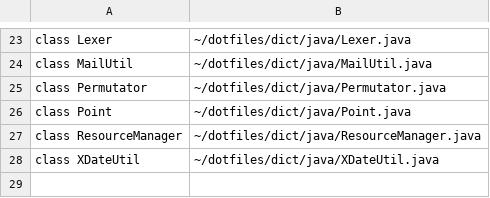
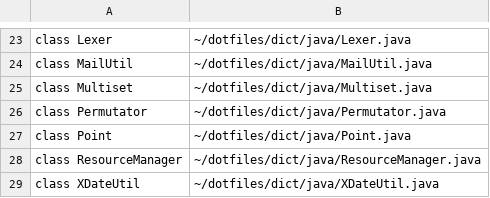
Before and after one commit to mukaiizawa/dotfiles, a CSV file: dict/java/index.csv, drawn as a sheet; only a part is shown, gaps mark what is left out; the diff names each change by its address in the sheet, - before the commit and + after, or states it on an @@ line.

Commit message:
Add Multiset

```diff
--- a/dict/java/index.csv
+++ b/dict/java/index.csv
+row 25: class Multiset | ~/dotfiles/dict/java/Multiset.java
```
Also changed, not shown: 1 other file.
